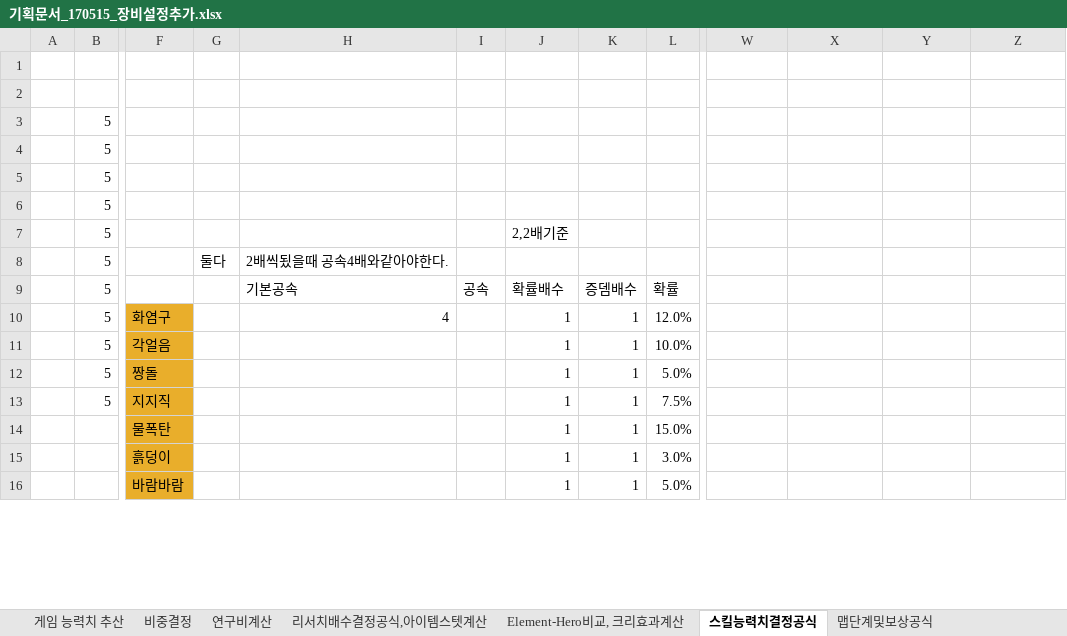
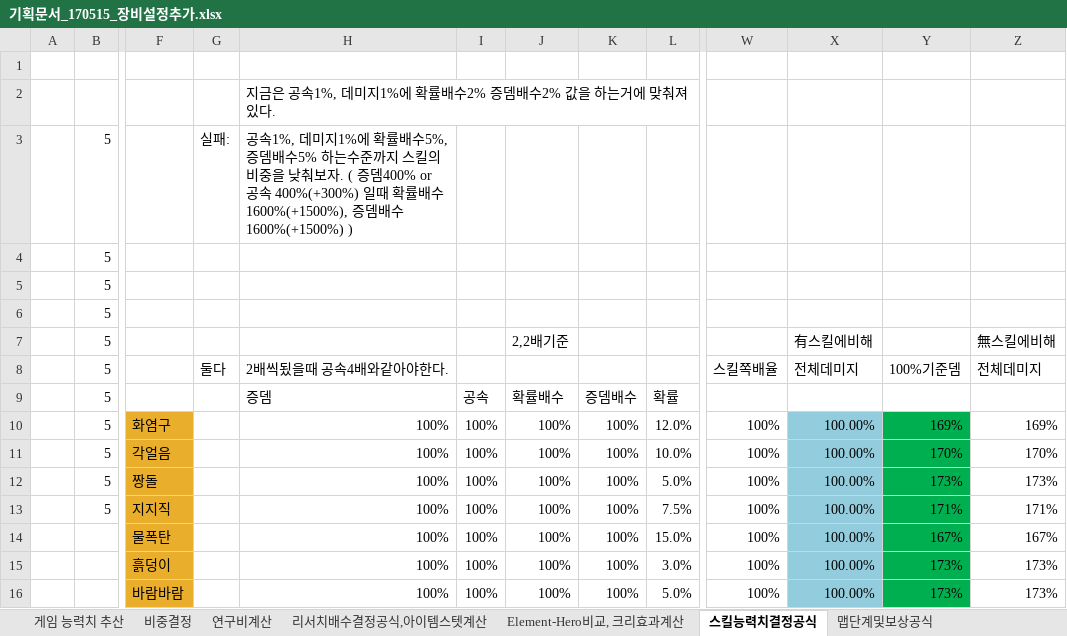
Before and after one commit to LEEJAEHAN/SexyBack, an Excel workbook: Doc/기획문서_170515_장비설정추가.xlsx, sheet 스킬능력치결정공식, drawn as a sheet; only a part is shown, gaps mark what is left out; values as stored, in another font and other column widths than the file's, no borders; the diff covers the shown part only; the diff names each change by its address in the sheet, - before the commit and + after, or states it on an @@ line.

```diff
--- a/Doc/기획문서_170515_장비설정추가.xlsx (sheet 스킬능력치결정공식)
+++ b/Doc/기획문서_170515_장비설정추가.xlsx (sheet 스킬능력치결정공식)
-H2: (empty)
+H2: 지금은 공속1%, 데미지1%에 확률배수2% 증뎀배수2% 값을 하는거에 맞춰져있다.
-G3: (empty)
+G3: 실패:
-H3: (empty)
+H3: 공속1%, 데미지1%에 확률배수5%, 증뎀배수5% 하는수준까지 스킬의 비중을 낮춰보자. ( 증뎀400% or 공속 400%(+300%) 일때 확률배수 1600%(+1500%), 증뎀배수 1600%(+1500%) )
-X7: (empty)
+X7: 有스킬에비해
-Z7: (empty)
+Z7: 無스킬에비해
-W8: (empty)
+W8: 스킬쪽배율
-X8: (empty)
+X8: 전체데미지
-Y8: (empty)
+Y8: 100%기준뎀
-Z8: (empty)
+Z8: 전체데미지
-H9: 기본공속
+H9: 증뎀
-H10: 4
+H10: 100%
-I10:I16: (empty)
+I10:I16: 100%
-J10:J16: 1
+J10:J16: 100%
-K10:K16: 1
+K10:K16: 100%
-W10:W16: (empty)
+W10:W16: 100%
-X10:X16: (empty)
+X10:X16: 100.00%
-X10:X16 fill: none
+X10:X16 fill: #93CDDD
-Y10: (empty)
+Y10: 169%
-Y10:Y16 fill: none
+Y10:Y16 fill: #00B050
-Z10: (empty)
+Z10: 169%
-H11:H16: (empty)
+H11:H16: 100%
-Y11: (empty)
+Y11: 170%
-Z11: (empty)
+Z11: 170%
-Y12: (empty)
+Y12: 173%
-Z12: (empty)
+Z12: 173%
-Y13: (empty)
+Y13: 171%
-Z13: (empty)
+Z13: 171%
-Y14: (empty)
+Y14: 167%
-Z14: (empty)
+Z14: 167%
-Y15:Y16: (empty)
+Y15:Y16: 173%
-Z15:Z16: (empty)
+Z15:Z16: 173%
```
Also changed, not shown: 68 edited cells and cell formats elsewhere in this sheet, Doc/XmlDataDocument_170515_장비추가.xlsx, 52 other files.
